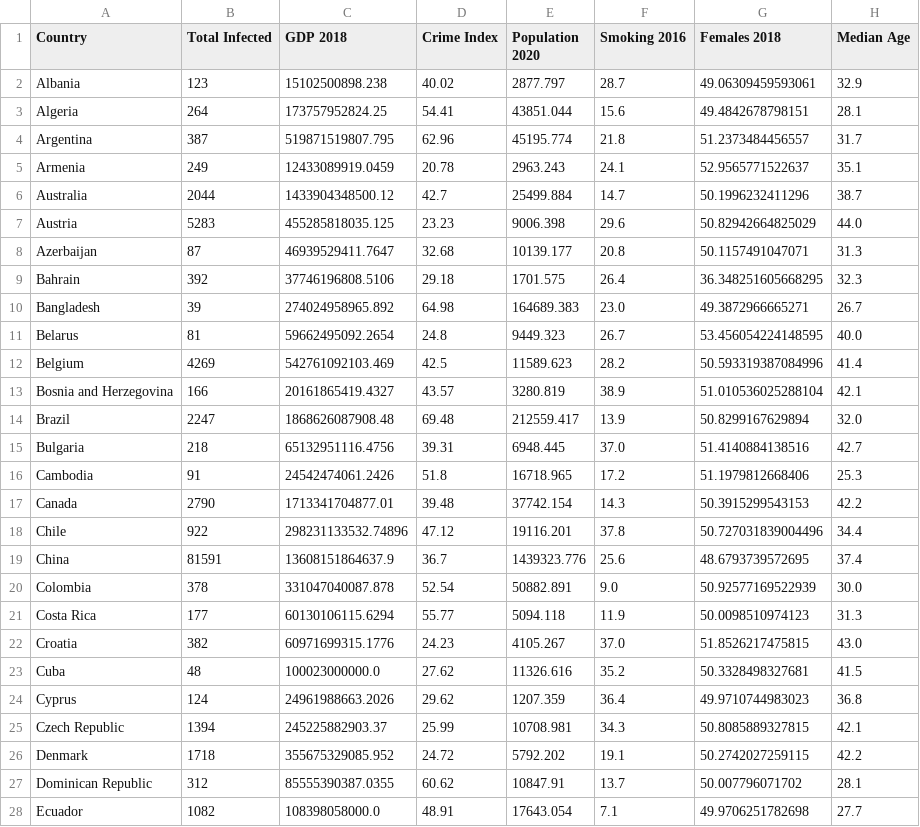
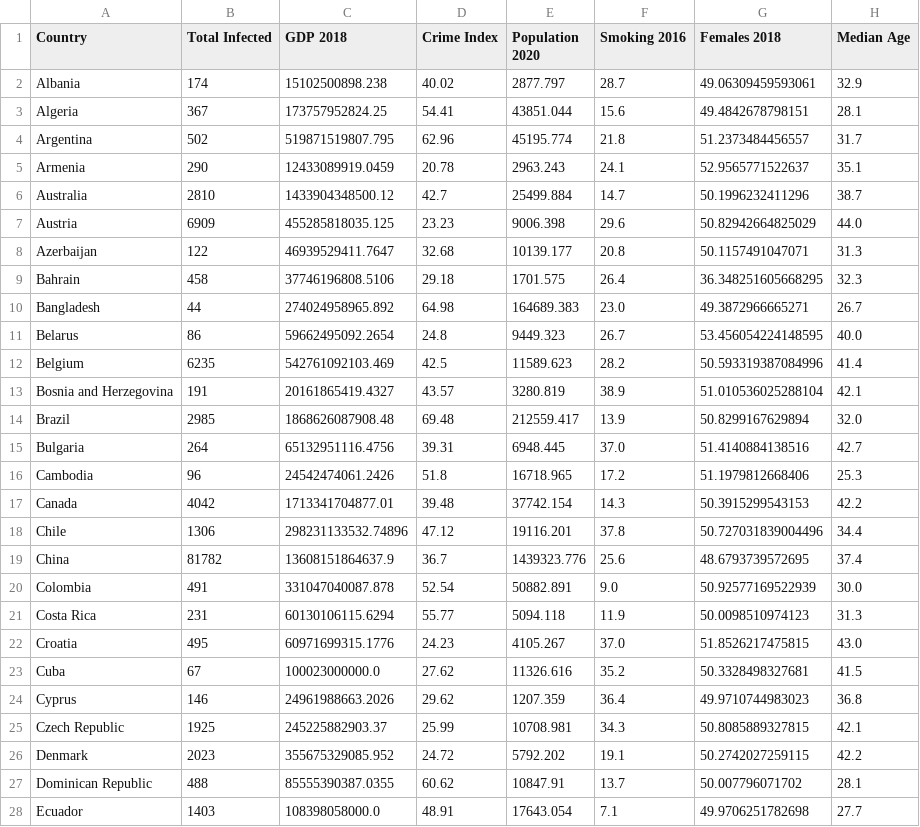
Before and after one commit to UncleGedd/COVID19-EDA, a CSV file: covid19.csv, drawn as a sheet; only a part is shown; the diff covers the shown part only.

```diff
--- a/covid19.csv
+++ b/covid19.csv
@@ -1,28 +1,28 @@
 Country,Total Infected,GDP 2018,Crime Index,Population 2020,Smoking 2016,Females 2018,Median Age
-Albania,123,15102500898.238,40.02,2877.797,28.7,49.06309459593061,32.9
-Algeria,264,173757952824.25,54.41,43851.044,15.6,49.4842678798151,28.1
-Argentina,387,519871519807.795,62.96,45195.774,21.8,51.2373484456557,31.7
-Armenia,249,12433089919.0459,20.78,2963.243,24.1,52.9565771522637,35.1
-Australia,2044,1433904348500.12,42.7,25499.884,14.7,50.1996232411296,38.7
-Austria,5283,455285818035.125,23.23,9006.398,29.6,50.82942664825029,44.0
-Azerbaijan,87,46939529411.7647,32.68,10139.177,20.8,50.1157491047071,31.3
-Bahrain,392,37746196808.5106,29.18,1701.575,26.4,36.348251605668295,32.3
-Bangladesh,39,274024958965.892,64.98,164689.383,23.0,49.3872966665271,26.7
-Belarus,81,59662495092.2654,24.8,9449.323,26.7,53.456054224148595,40.0
-Belgium,4269,542761092103.469,42.5,11589.623,28.2,50.593319387084996,41.4
-Bosnia and Herzegovina,166,20161865419.4327,43.57,3280.819,38.9,51.010536025288104,42.1
-Brazil,2247,1868626087908.48,69.48,212559.417,13.9,50.8299167629894,32.0
-Bulgaria,218,65132951116.4756,39.31,6948.445,37.0,51.4140884138516,42.7
-Cambodia,91,24542474061.2426,51.8,16718.965,17.2,51.1979812668406,25.3
-Canada,2790,1713341704877.01,39.48,37742.154,14.3,50.3915299543153,42.2
-Chile,922,298231133532.74896,47.12,19116.201,37.8,50.727031839004496,34.4
-China,81591,13608151864637.9,36.7,1439323.776,25.6,48.6793739572695,37.4
-Colombia,378,331047040087.878,52.54,50882.891,9.0,50.92577169522939,30.0
-Costa Rica,177,60130106115.6294,55.77,5094.118,11.9,50.0098510974123,31.3
-Croatia,382,60971699315.1776,24.23,4105.267,37.0,51.8526217475815,43.0
-Cuba,48,100023000000.0,27.62,11326.616,35.2,50.3328498327681,41.5
-Cyprus,124,24961988663.2026,29.62,1207.359,36.4,49.9710744983023,36.8
-Czech Republic,1394,245225882903.37,25.99,10708.981,34.3,50.8085889327815,42.1
-Denmark,1718,355675329085.952,24.72,5792.202,19.1,50.2742027259115,42.2
-Dominican Republic,312,85555390387.0355,60.62,10847.91,13.7,50.007796071702,28.1
-Ecuador,1082,108398058000.0,48.91,17643.054,7.1,49.9706251782698,27.7
+Albania,174,15102500898.238,40.02,2877.797,28.7,49.06309459593061,32.9
+Algeria,367,173757952824.25,54.41,43851.044,15.6,49.4842678798151,28.1
+Argentina,502,519871519807.795,62.96,45195.774,21.8,51.2373484456557,31.7
+Armenia,290,12433089919.0459,20.78,2963.243,24.1,52.9565771522637,35.1
+Australia,2810,1433904348500.12,42.7,25499.884,14.7,50.1996232411296,38.7
+Austria,6909,455285818035.125,23.23,9006.398,29.6,50.82942664825029,44.0
+Azerbaijan,122,46939529411.7647,32.68,10139.177,20.8,50.1157491047071,31.3
+Bahrain,458,37746196808.5106,29.18,1701.575,26.4,36.348251605668295,32.3
+Bangladesh,44,274024958965.892,64.98,164689.383,23.0,49.3872966665271,26.7
+Belarus,86,59662495092.2654,24.8,9449.323,26.7,53.456054224148595,40.0
+Belgium,6235,542761092103.469,42.5,11589.623,28.2,50.593319387084996,41.4
+Bosnia and Herzegovina,191,20161865419.4327,43.57,3280.819,38.9,51.010536025288104,42.1
+Brazil,2985,1868626087908.48,69.48,212559.417,13.9,50.8299167629894,32.0
+Bulgaria,264,65132951116.4756,39.31,6948.445,37.0,51.4140884138516,42.7
+Cambodia,96,24542474061.2426,51.8,16718.965,17.2,51.1979812668406,25.3
+Canada,4042,1713341704877.01,39.48,37742.154,14.3,50.3915299543153,42.2
+Chile,1306,298231133532.74896,47.12,19116.201,37.8,50.727031839004496,34.4
+China,81782,13608151864637.9,36.7,1439323.776,25.6,48.6793739572695,37.4
+Colombia,491,331047040087.878,52.54,50882.891,9.0,50.92577169522939,30.0
+Costa Rica,231,60130106115.6294,55.77,5094.118,11.9,50.0098510974123,31.3
+Croatia,495,60971699315.1776,24.23,4105.267,37.0,51.8526217475815,43.0
+Cuba,67,100023000000.0,27.62,11326.616,35.2,50.3328498327681,41.5
+Cyprus,146,24961988663.2026,29.62,1207.359,36.4,49.9710744983023,36.8
+Czech Republic,1925,245225882903.37,25.99,10708.981,34.3,50.8085889327815,42.1
+Denmark,2023,355675329085.952,24.72,5792.202,19.1,50.2742027259115,42.2
+Dominican Republic,488,85555390387.0355,60.62,10847.91,13.7,50.007796071702,28.1
+Ecuador,1403,108398058000.0,48.91,17643.054,7.1,49.9706251782698,27.7
```
Also changed, not shown: 70 edited cells elsewhere in this file, covid19_by_country.csv, 2 other files.
